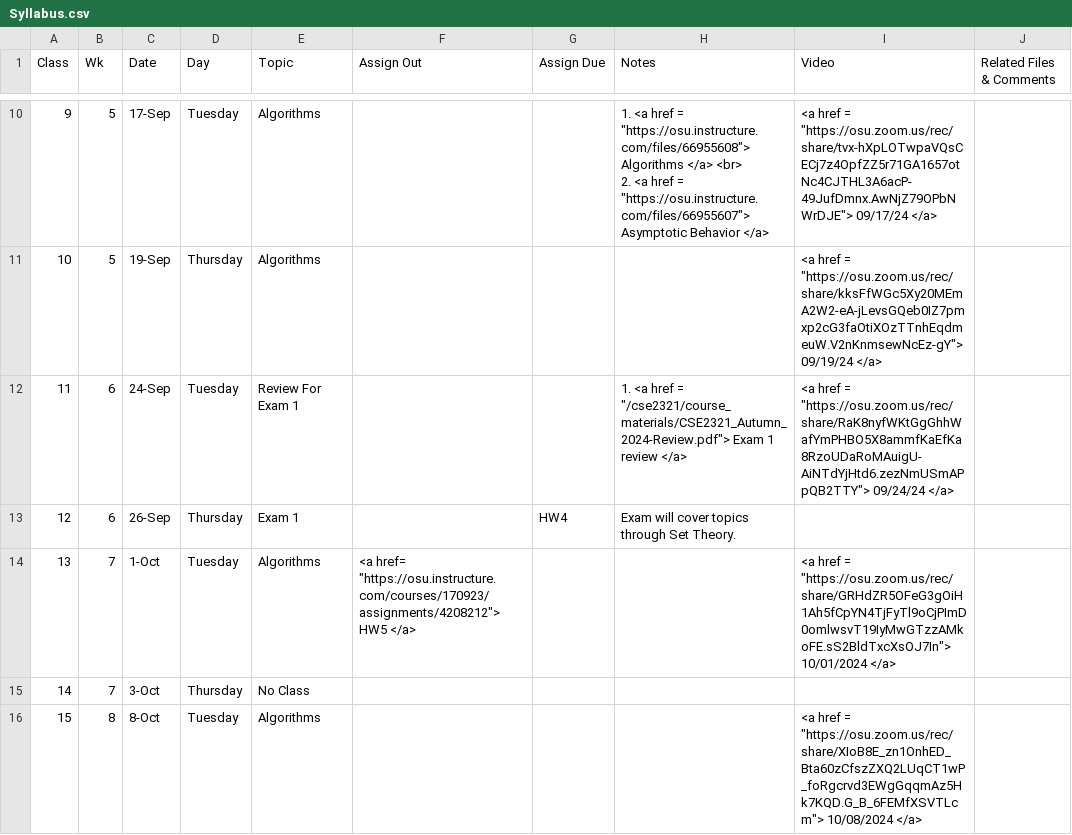
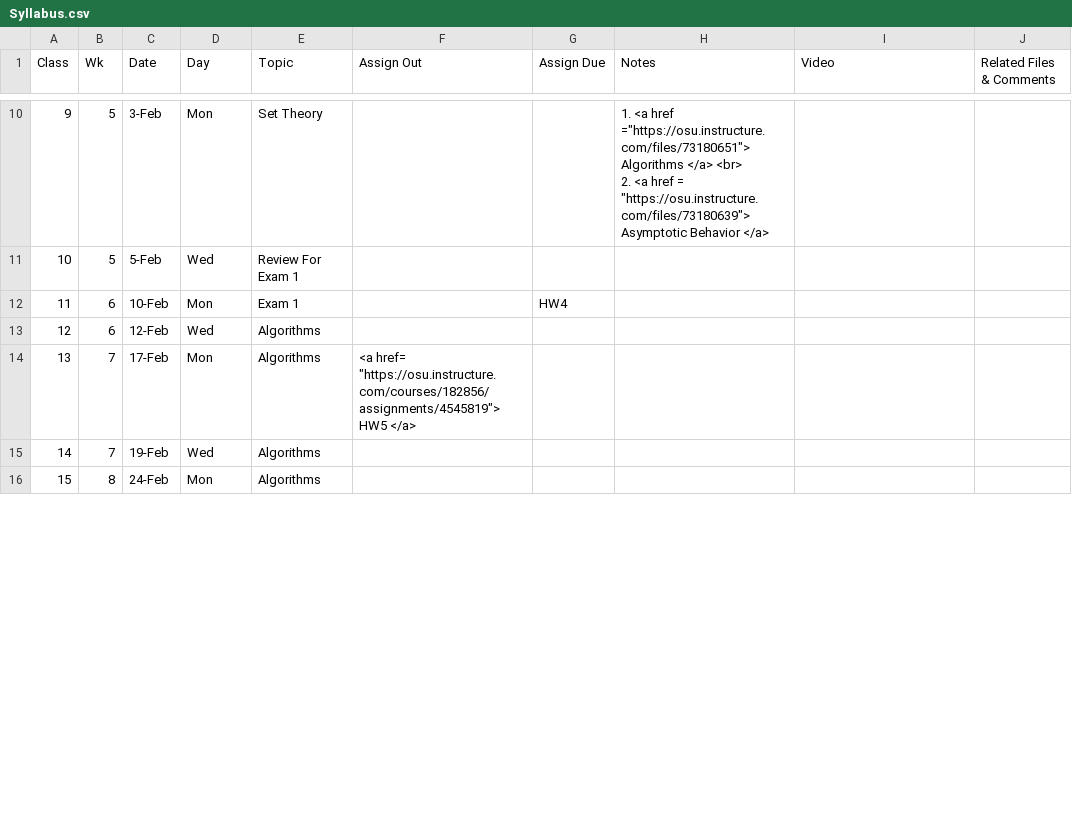
Before and after one commit to gryslik/cse2321, a CSV file: _data/Syllabus.csv, drawn as a sheet; only a part is shown, gaps mark what is left out; the diff covers the shown part only.

Commit message:
2025 spring course

```diff
--- a/_data/Syllabus.csv
+++ b/_data/Syllabus.csv
@@ -14,8 +13,8 @@
-9,5,17-Sep,Tuesday,Algorithms,,,"1. <a href =  ""https://osu.instructure.com/files/66955608""> Algorithms  </a> <br>
-2. <a href =  ""https://osu.instructure.com/files/66955607""> Asymptotic Behavior </a>","<a href =  ""https://osu.zoom.us/rec/share/tvx-hXpLOTwpaVQsCECj7z4OpfZZ5r71GA1657otNc4CJTHL3A6acP-49JufDmnx.AwNjZ79OPbNWrDJE""> 09/17/24 </a> ",
-10,5,19-Sep,Thursday,Algorithms,,,,"<a href =  ""https://osu.zoom.us/rec/share/kksFfWGc5Xy20MEmA2W2-eA-jLevsGQeb0IZ7pmxp2cG3faOtiXOzTTnhEqdmeuW.V2nKnmsewNcEz-gY""> 09/19/24 </a> ",
-11,6,24-Sep,Tuesday,Review For Exam 1,,,"1. <a href =  ""/cse2321/course_materials/CSE2321_Autumn_2024-Review.pdf""> Exam 1 review </a>","<a href =  ""https://osu.zoom.us/rec/share/RaK8nyfWKtGgGhhWafYmPHBO5X8ammfKaEfKa8RzoUDaRoMAuigU-AiNTdYjHtd6.zezNmUSmAPpQB2TTY""> 09/24/24 </a> ",
-12,6,26-Sep,Thursday,Exam 1,,HW4,Exam will cover topics through Set Theory.,,
-13,7,1-Oct,Tuesday,Algorithms,"<a href= ""https://osu.instructure.com/courses/170923/assignments/4208212""> HW5 </a>",,,"<a href =  ""https://osu.zoom.us/rec/share/GRHdZR5OFeG3gOiH1Ah5fCpYN4TjFyTl9oCjPImD0omlwsvT19IyMwGTzzAMkoFE.sS2BldTxcXsOJ7In""> 10/01/2024 </a> ",
-14,7,3-Oct,Thursday,No Class,,,,,
-15,8,8-Oct,Tuesday,Algorithms,,,,"<a href =  ""https://osu.zoom.us/rec/share/XIoB8E_zn1OnhED_Bta60zCfszZXQ2LUqCT1wP_foRgcrvd3EWgGqqmAz5Hk7KQD.G_B_6FEMfXSVTLcm""> 10/08/2024 </a> ",
+9,5,3-Feb,Mon,Set Theory,,,"1. <a href =""https://osu.instructure.com/files/73180651""> Algorithms  </a> <br>
+2. <a href =  ""https://osu.instructure.com/files/73180639""> Asymptotic Behavior </a>",,
+10,5,5-Feb,Wed,Review For Exam 1,,,,,
+11,6,10-Feb,Mon,Exam 1,,HW4,,,
+12,6,12-Feb,Wed,Algorithms,,,,,
+13,7,17-Feb,Mon,Algorithms,"<a href= ""https://osu.instructure.com/courses/182856/assignments/4545819""> HW5 </a>",,,,
+14,7,19-Feb,Wed,Algorithms,,,,,
+15,8,24-Feb,Mon,Algorithms,,,,,
```
Also changed, not shown: 111 edited cells elsewhere in this file, 1 other file.
